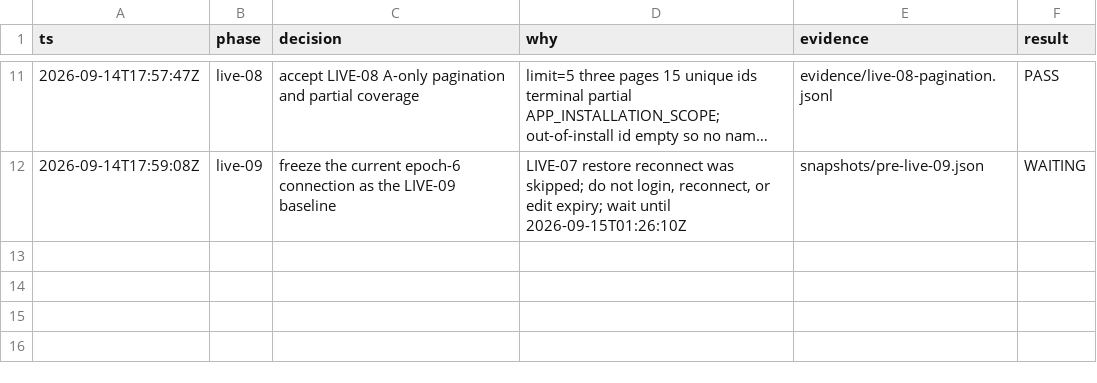
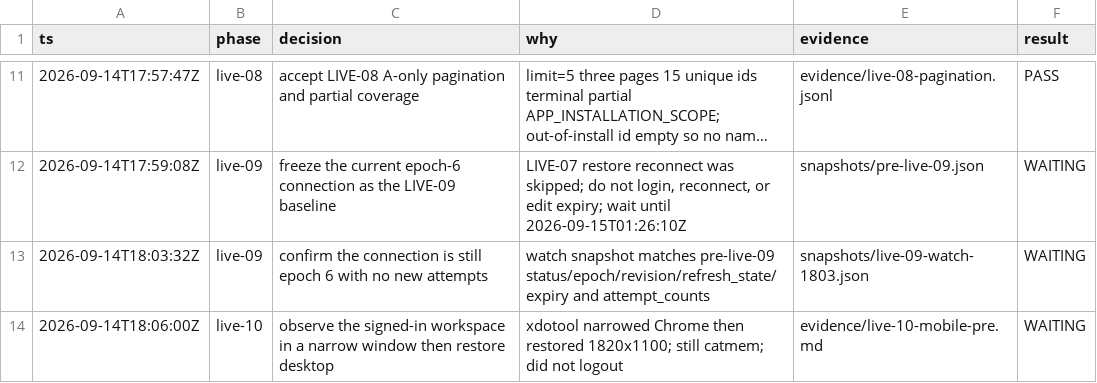
Before and after one commit to catbobyman/Repomesh_Go_ver, a TSV file: docs/development/2026-09-14-b026-cloud-live-01/decisions.tsv, drawn as a sheet; only a part is shown, gaps mark what is left out; long unchanged cells end in …; the diff names each change by its address in the sheet, - before the commit and + after, or states it on an @@ line.

```diff
--- a/docs/development/2026-09-14-b026-cloud-live-01/decisions.tsv
+++ b/docs/development/2026-09-14-b026-cloud-live-01/decisions.tsv
+row 13: 2026-09-14T18:03:32Z | live-09 | confirm the connection is still epoch 6 with no new attempts | watch snapshot matches pre-live-09 status/epoch/revision/refresh_state/expiry and attempt_counts | snapshots/live-09-watch-1803.json | WAITING
+row 14: 2026-09-14T18:06:00Z | live-10 | observe the signed-in workspace in a narrow window then restore desktop | xdotool narrowed Chrome then restored 1820x1100; still catmem; did not logout | evidence/live-10-mobile-pre.md | WAITING
```
Also changed, not shown: 4 other files.
